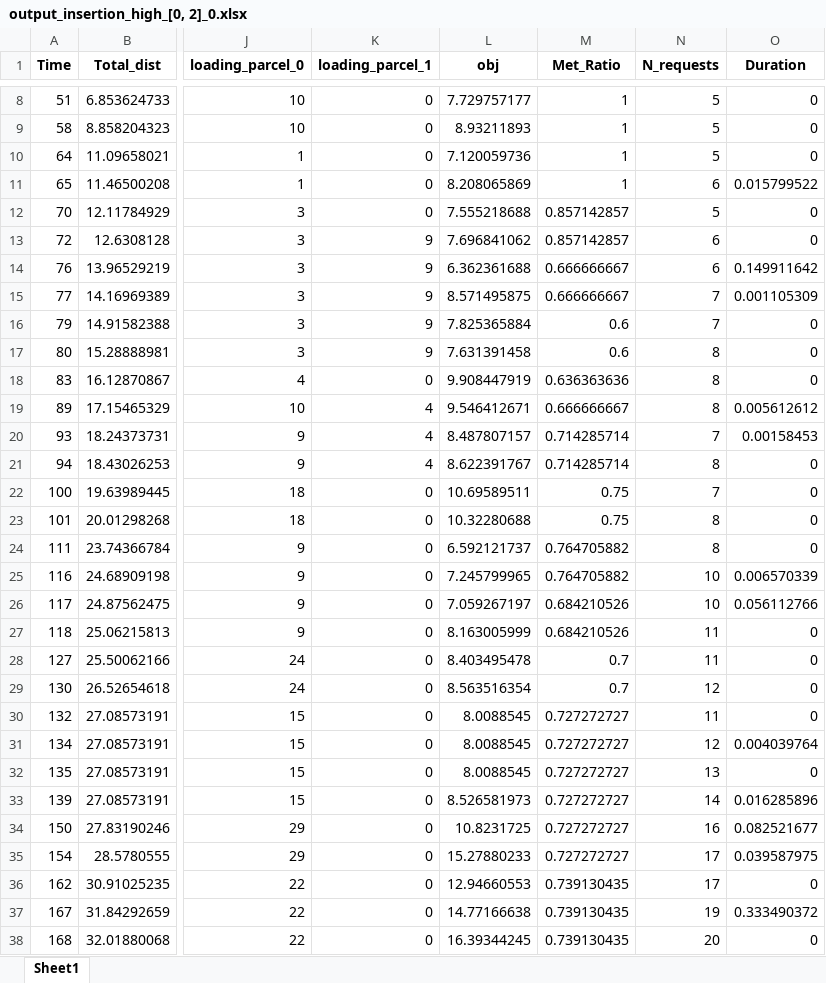
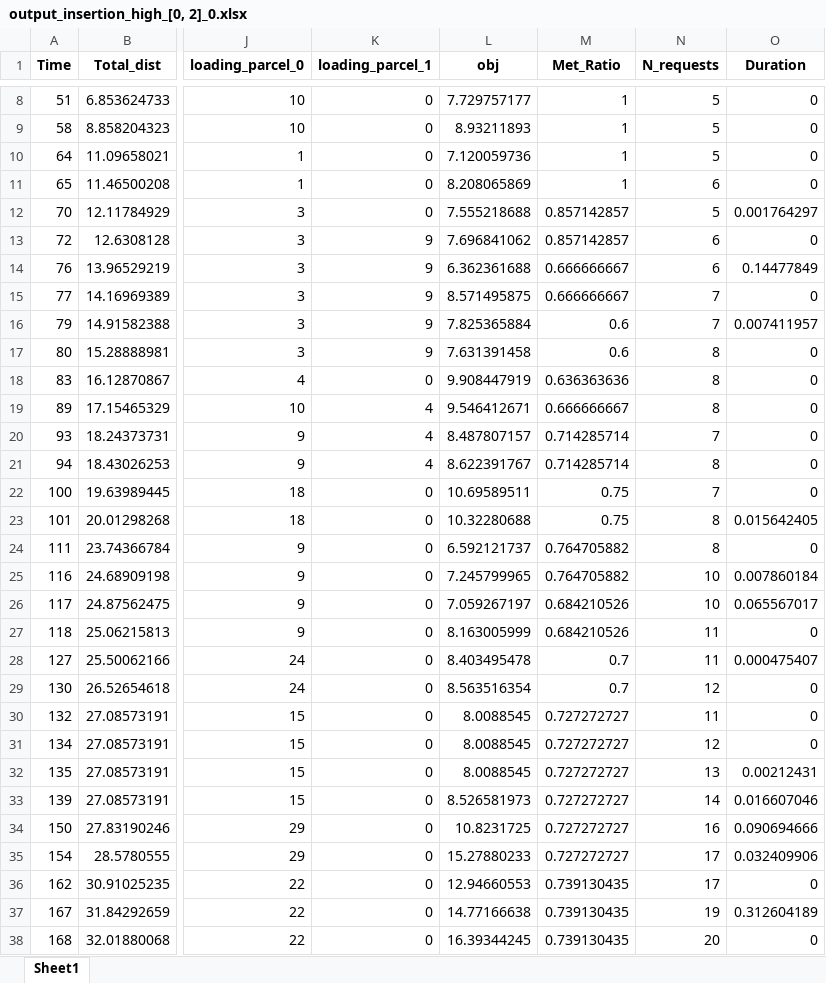
Before and after one commit to hmiyo29/DynamicFleetManagementForMixedService, an Excel workbook: Src/Results_insertion/output_insertion_high_[0, 2]_0.xlsx, sheet Sheet1, drawn as a sheet; only a part is shown, gaps mark what is left out; values as stored, in another font and other column widths than the file's, no borders; the diff covers the shown part only; the diff names each change by its address in the sheet, - before the commit and + after, or states it on an @@ line.

```diff
--- a/Src/Results_insertion/output_insertion_high_[0, 2]_0.xlsx (sheet Sheet1)
+++ b/Src/Results_insertion/output_insertion_high_[0, 2]_0.xlsx (sheet Sheet1)
-O11 (Duration): 0.015799522
+O11 (Duration): 0
-O12 (Duration): 0
+O12 (Duration): 0.001764297
-O14 (Duration): 0.149911642
+O14 (Duration): 0.14477849
-O15 (Duration): 0.001105309
+O15 (Duration): 0
-O16 (Duration): 0
+O16 (Duration): 0.007411957
-O19 (Duration): 0.005612612
+O19 (Duration): 0
-O20 (Duration): 0.00158453
+O20 (Duration): 0
-O23 (Duration): 0
+O23 (Duration): 0.015642405
-O25 (Duration): 0.006570339
+O25 (Duration): 0.007860184
-O26 (Duration): 0.056112766
+O26 (Duration): 0.065567017
-O28 (Duration): 0
+O28 (Duration): 0.000475407
-O31 (Duration): 0.004039764
+O31 (Duration): 0
-O32 (Duration): 0
+O32 (Duration): 0.00212431
-O33 (Duration): 0.016285896
+O33 (Duration): 0.016607046
-O34 (Duration): 0.082521677
+O34 (Duration): 0.090694666
-O35 (Duration): 0.039587975
+O35 (Duration): 0.032409906
-O37 (Duration): 0.333490372
+O37 (Duration): 0.312604189
```
Also changed, not shown: 83 edited cells elsewhere in this sheet, 25 other files.
